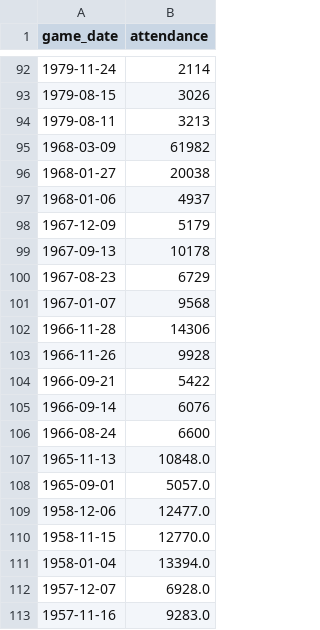
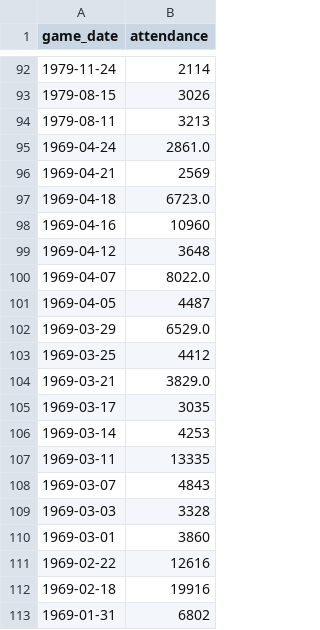
Before and after one commit to petebrown/scrape-results, a CSV file: data/manual_attendances.csv, drawn as a sheet; only a part is shown, gaps mark what is left out; the shorter side is filled out with more unchanged rows; the diff covers the shown part only; the diff names each change by its address in the sheet, - before the commit and + after, or states it on an @@ line.

Commit message:
added 68-69 attendances

```diff
--- a/data/manual_attendances.csv
+++ b/data/manual_attendances.csv
+row 95: 1969-04-24 | 2861.0
+row 96: 1969-04-21 | 2569
+row 97: 1969-04-18 | 6723.0
+row 98: 1969-04-16 | 10960
+row 99: 1969-04-12 | 3648
+row 100: 1969-04-07 | 8022.0
+row 101: 1969-04-05 | 4487
+row 102: 1969-03-29 | 6529.0
+row 103: 1969-03-25 | 4412
+row 104: 1969-03-21 | 3829.0
+row 105: 1969-03-17 | 3035
+row 106: 1969-03-14 | 4253
+row 107: 1969-03-11 | 13335
+row 108: 1969-03-07 | 4843
+row 109: 1969-03-03 | 3328
+row 110: 1969-03-01 | 3860
+row 111: 1969-02-22 | 12616
+row 112: 1969-02-18 | 19916
+row 113: 1969-01-31 | 6802
```
Also changed, not shown: 33 added rows elsewhere in this file, 1 other file.
